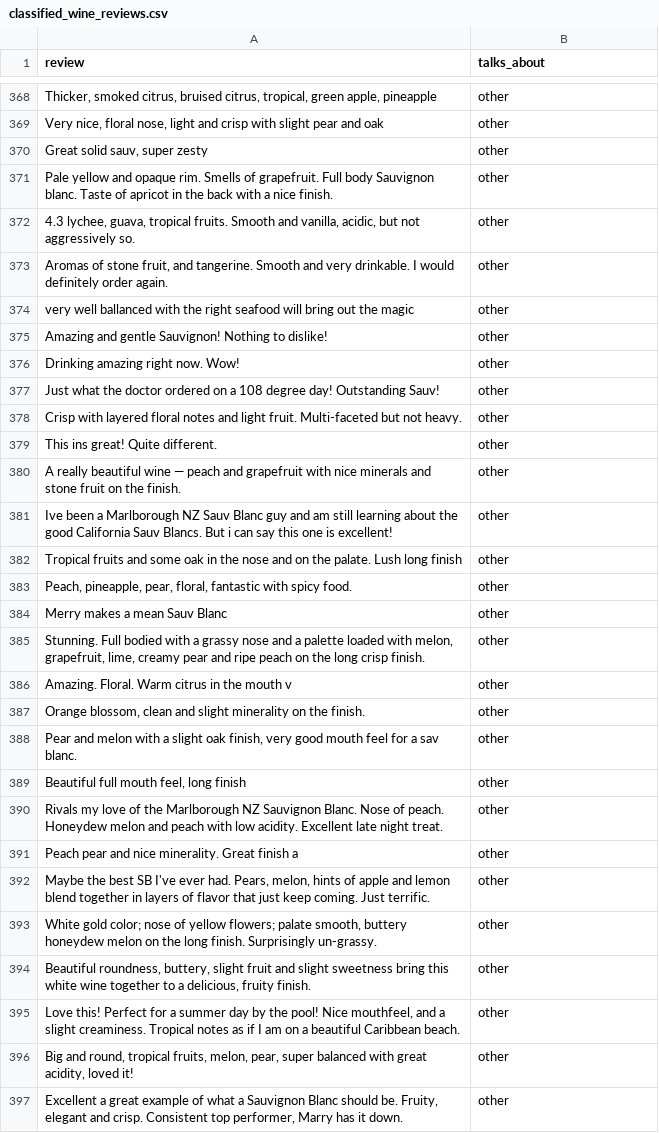
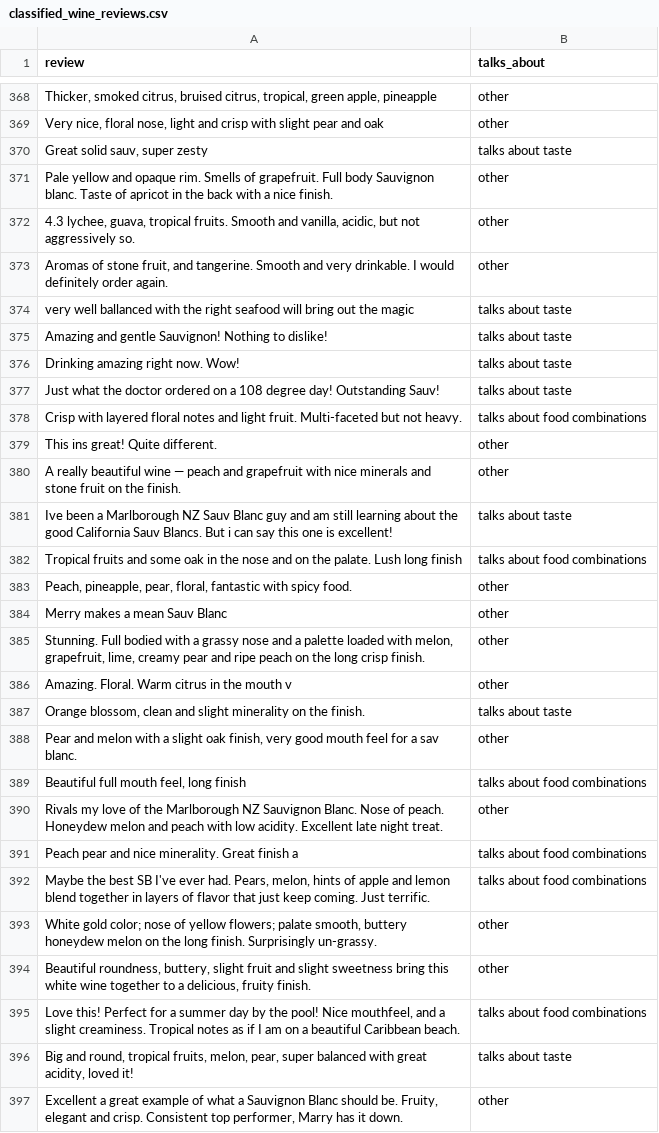
Before and after one commit to Nipu456/PyDataGroupProject, a CSV file: classified_wine_reviews.csv, drawn as a sheet; only a part is shown, gaps mark what is left out; the diff covers the shown part only; the diff names each change by its address in the sheet, - before the commit and + after, or states it on an @@ line.

```diff
--- a/classified_wine_reviews.csv
+++ b/classified_wine_reviews.csv
-B370 (talks_about): other
+B370 (talks_about): talks about taste
-B374:B377 (talks_about): other
+B374:B377 (talks_about): talks about taste
-B378 (talks_about): other
+B378 (talks_about): talks about food combinations
-B381 (talks_about): other
+B381 (talks_about): talks about taste
-B382 (talks_about): other
+B382 (talks_about): talks about food combinations
-B387 (talks_about): other
+B387 (talks_about): talks about taste
-B389 (talks_about): other
+B389 (talks_about): talks about food combinations
-B391:B392 (talks_about): other
+B391:B392 (talks_about): talks about food combinations
-B395 (talks_about): other
+B395 (talks_about): talks about food combinations
-B396 (talks_about): other
+B396 (talks_about): talks about taste
```
Also changed, not shown: 137 edited cells elsewhere in this file, 1 other file.
